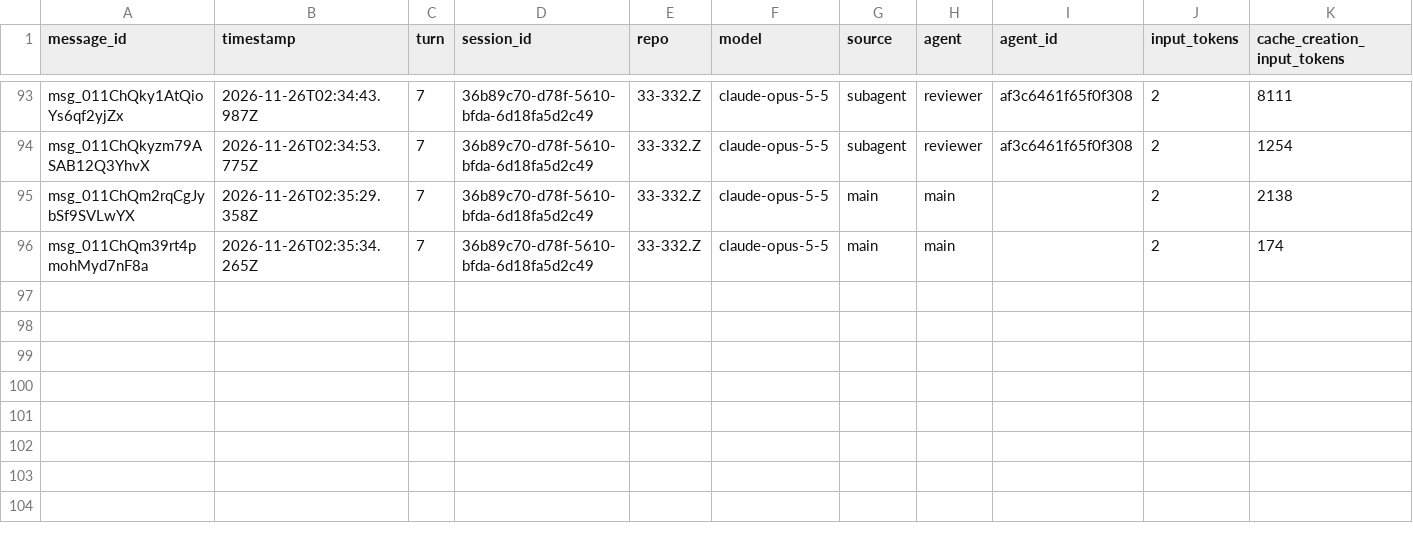
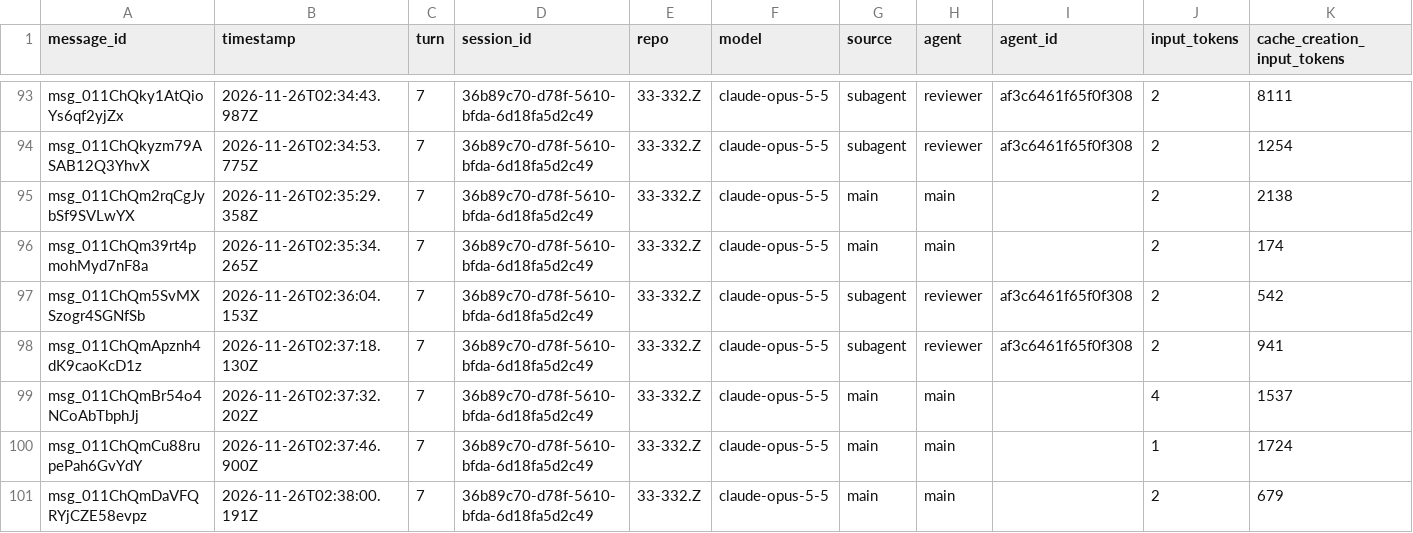
Before and after one commit to rhope-ops/33-332.Z, a CSV file: sessions/36b89c70-d78f-5610-bfda-6d18fa5d2c49.csv, drawn as a sheet; only a part is shown, gaps mark what is left out; rows hold the shown columns only; the diff names each change by its address in the sheet, - before the commit and + after, or states it on an @@ line.

```diff
--- a/sessions/36b89c70-d78f-5610-bfda-6d18fa5d2c49.csv
+++ b/sessions/36b89c70-d78f-5610-bfda-6d18fa5d2c49.csv
+row 97: msg_011ChQm5SvMXSzogr4SGNfSb | 2026-11-26T02:36:04.153Z | 7 | 36b89c70-d78f-5610-bfda-6d18fa5d2c49 | 33-332.Z | claude-opus-5-5 | subagent | reviewer | af3c6461f65f0f308 | 2 | 542
+row 98: msg_011ChQmApznh4dK9caoKcD1z | 2026-11-26T02:37:18.130Z | 7 | 36b89c70-d78f-5610-bfda-6d18fa5d2c49 | 33-332.Z | claude-opus-5-5 | subagent | reviewer | af3c6461f65f0f308 | 2 | 941
+row 99: msg_011ChQmBr54o4NCoAbTbphJj | 2026-11-26T02:37:32.202Z | 7 | 36b89c70-d78f-5610-bfda-6d18fa5d2c49 | 33-332.Z | claude-opus-5-5 | main | main |  | 4 | 1537
+row 100: msg_011ChQmCu88rupePah6GvYdY | 2026-11-26T02:37:46.900Z | 7 | 36b89c70-d78f-5610-bfda-6d18fa5d2c49 | 33-332.Z | claude-opus-5-5 | main | main |  | 1 | 1724
+row 101: msg_011ChQmDaVFQRYjCZE58evpz | 2026-11-26T02:38:00.191Z | 7 | 36b89c70-d78f-5610-bfda-6d18fa5d2c49 | 33-332.Z | claude-opus-5-5 | main | main |  | 2 | 679
```
